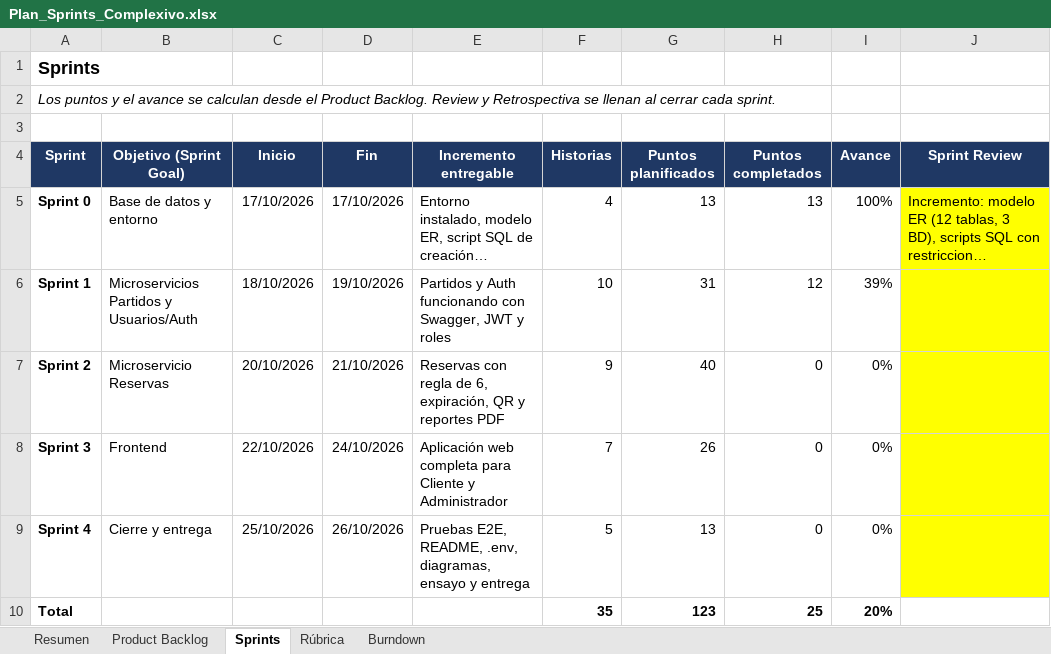
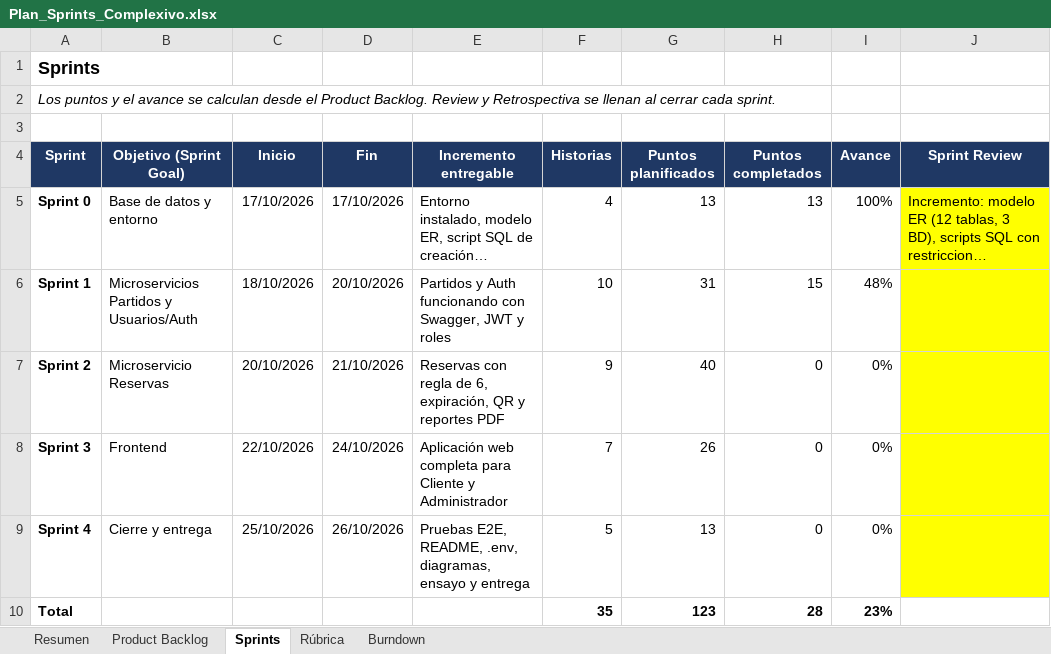
Before and after one commit to JohaGutierrez11/sistema-entradas-deportivas, an Excel workbook: docs/gestion/Plan_Sprints_Complexivo.xlsx, sheet Sprints, drawn as a sheet; only a part is shown; long unchanged cells end in …; values as stored, in another font and other column widths than the file's, no borders; the diff names each change by its address in the sheet, - before the commit and + after, or states it on an @@ line.

```diff
--- a/docs/gestion/Plan_Sprints_Complexivo.xlsx (sheet Sprints)
+++ b/docs/gestion/Plan_Sprints_Complexivo.xlsx (sheet Sprints)
-D6 (Fin): 19/10/2026
+D6 (Fin): 20/10/2026
-H6 (Puntos completados): 12
+H6 (Puntos completados): 15
-I6 (Avance): 39%
+I6 (Avance): 48%
-H10 (Puntos completados): 25
+H10 (Puntos completados): 28
-I10 (Avance): 20%
+I10 (Avance): 23%
```
Also changed, not shown: sheet Product Backlog, sheet Burndown, sheet Resumen, charts or pictures, 20 other files.
